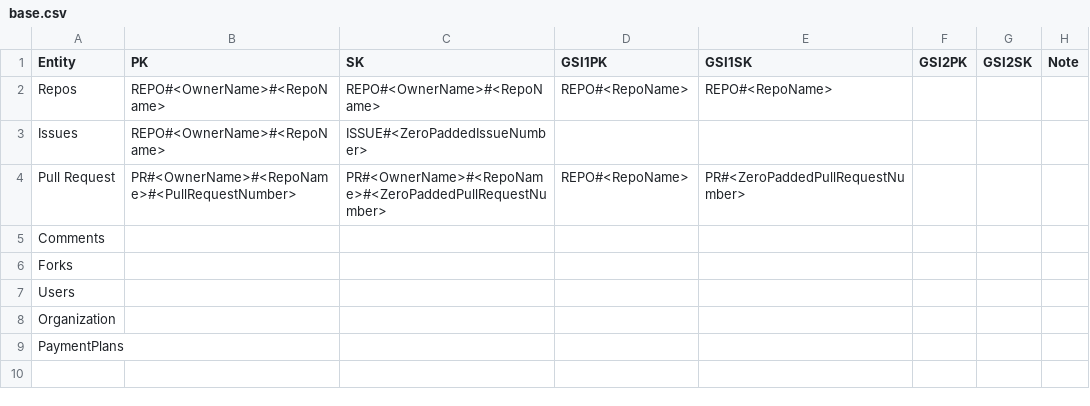
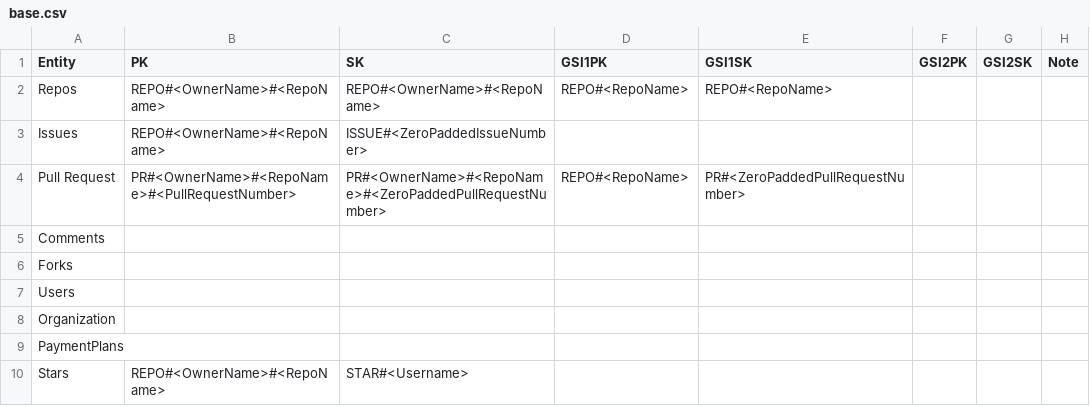
Before and after one commit to nosnibor89/golang-github-clone, a CSV file: docs/table/base.csv, drawn as a sheet; the diff names each change by its address in the sheet, - before the commit and + after, or states it on an @@ line.

Commit message:
Star repo and migrate existing repos

```diff
--- a/docs/table/base.csv
+++ b/docs/table/base.csv
+row 10: Stars | REPO#<OwnerName>#<RepoName> | STAR#<Username>
```
Also changed, not shown: 9 other files.
